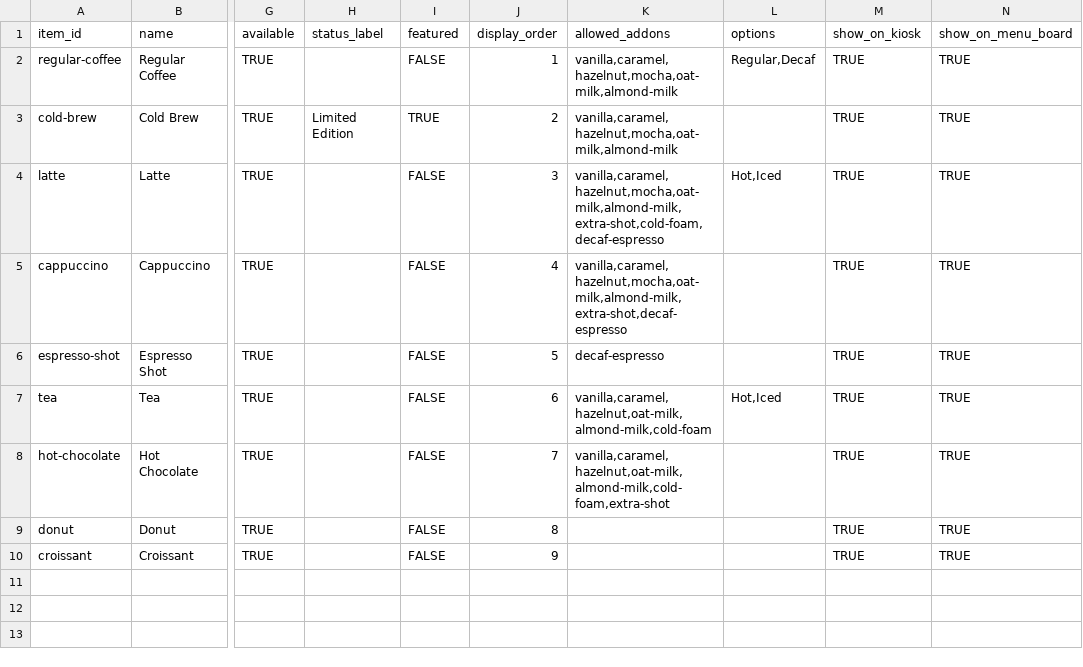
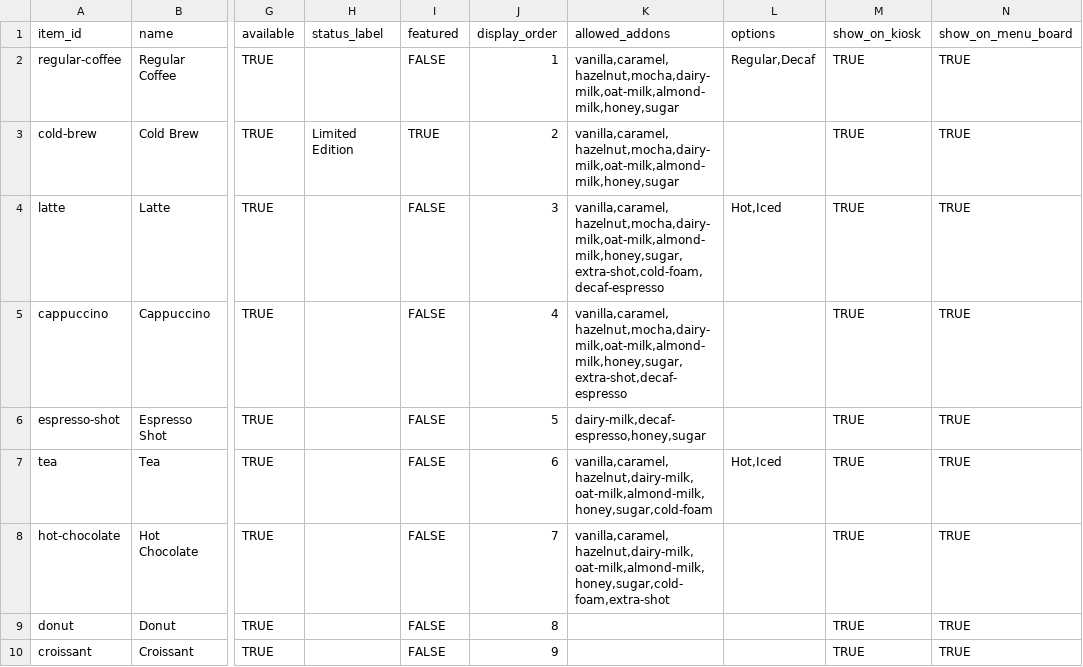
Before and after one commit to oldpathcogic/old-path-cafe-kiosk, a CSV file: public/menu-template.csv, drawn as a sheet; only a part is shown, gaps mark what is left out; the diff names each change by its address in the sheet, - before the commit and + after, or states it on an @@ line.

```diff
--- a/public/menu-template.csv
+++ b/public/menu-template.csv
-K2:K3 (allowed_addons): vanilla,caramel,hazelnut,mocha,oat-milk,almond-milk
+K2:K3 (allowed_addons): vanilla,caramel,hazelnut,mocha,dairy-milk,oat-milk,almond-milk,honey,sugar
-K4 (allowed_addons): vanilla,caramel,hazelnut,mocha,oat-milk,almond-milk,extra-shot,cold-foam,decaf-espresso
+K4 (allowed_addons): vanilla,caramel,hazelnut,mocha,dairy-milk,oat-milk,almond-milk,honey,sugar,extra-shot,cold-foam,decaf-espresso
-K5 (allowed_addons): vanilla,caramel,hazelnut,mocha,oat-milk,almond-milk,extra-shot,decaf-espresso
+K5 (allowed_addons): vanilla,caramel,hazelnut,mocha,dairy-milk,oat-milk,almond-milk,honey,sugar,extra-shot,decaf-espresso
-K6 (allowed_addons): decaf-espresso
+K6 (allowed_addons): dairy-milk,decaf-espresso,honey,sugar
-K7 (allowed_addons): vanilla,caramel,hazelnut,oat-milk,almond-milk,cold-foam
+K7 (allowed_addons): vanilla,caramel,hazelnut,dairy-milk,oat-milk,almond-milk,honey,sugar,cold-foam
-K8 (allowed_addons): vanilla,caramel,hazelnut,oat-milk,almond-milk,cold-foam,extra-shot
+K8 (allowed_addons): vanilla,caramel,hazelnut,dairy-milk,oat-milk,almond-milk,honey,sugar,cold-foam,extra-shot
```
Also changed, not shown: public/addons-template.csv, 8 other files.
